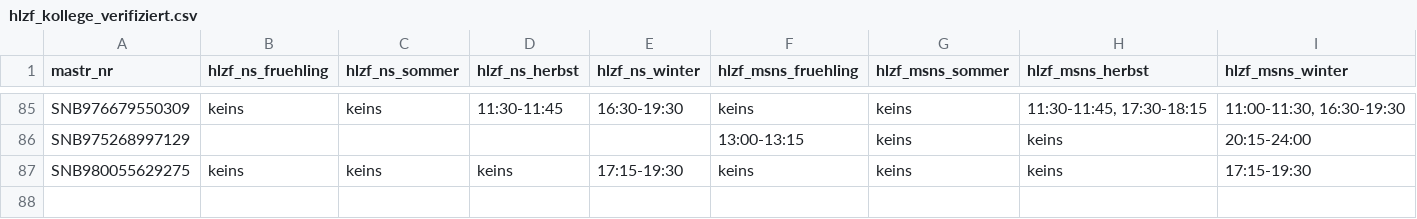
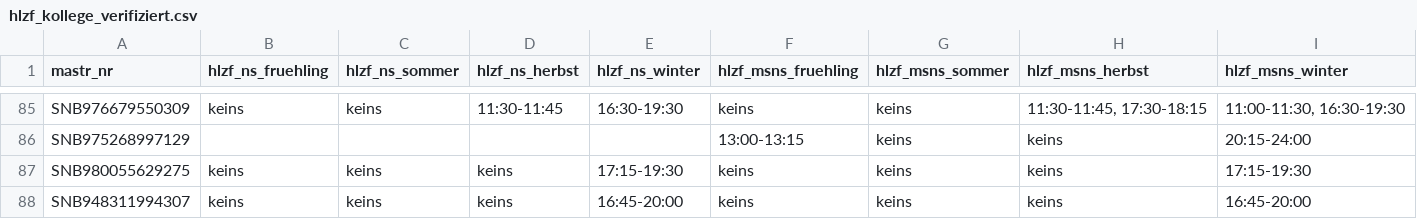
Before and after one commit to buelentd/netzentgelte-strom, a CSV file: lauf/hlzf_kollege_verifiziert.csv, drawn as a sheet; only a part is shown, gaps mark what is left out; rows hold the shown columns only; the diff names each change by its address in the sheet, - before the commit and + after, or states it on an @@ line.

```diff
--- a/lauf/hlzf_kollege_verifiziert.csv
+++ b/lauf/hlzf_kollege_verifiziert.csv
+row 88: SNB948311994307 | keins | keins | keins | 16:45-20:00 | keins | keins | keins | 16:45-20:00
```
Also changed, not shown: ergebnis/arbeitsliste.csv, ergebnis/netzentgelte_2026.csv, 25 other files.
